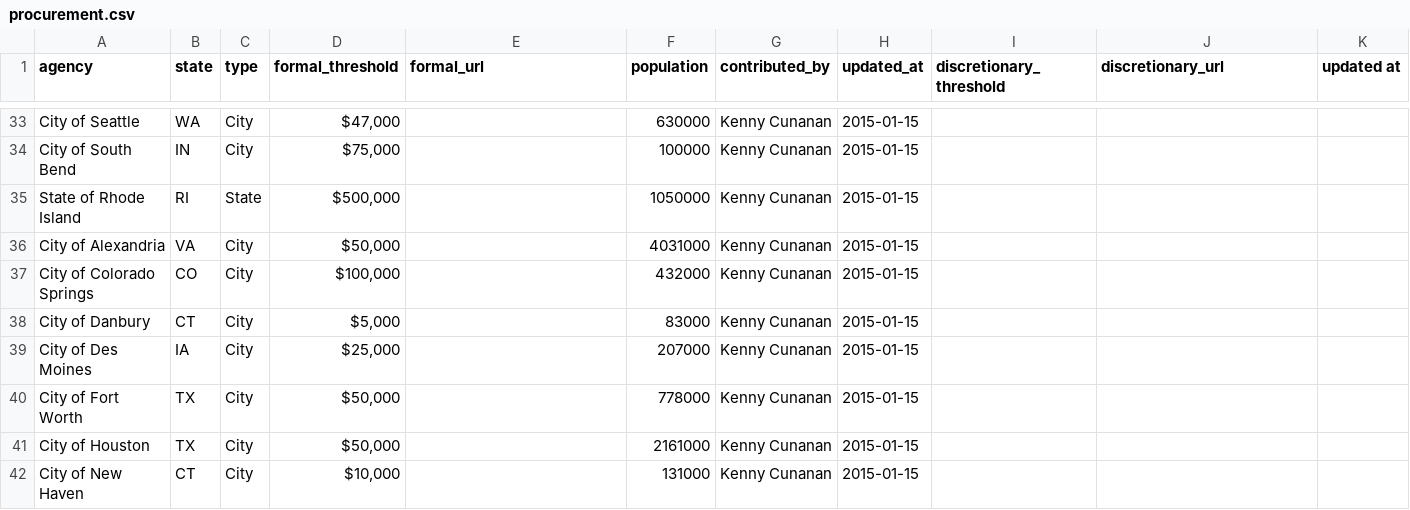
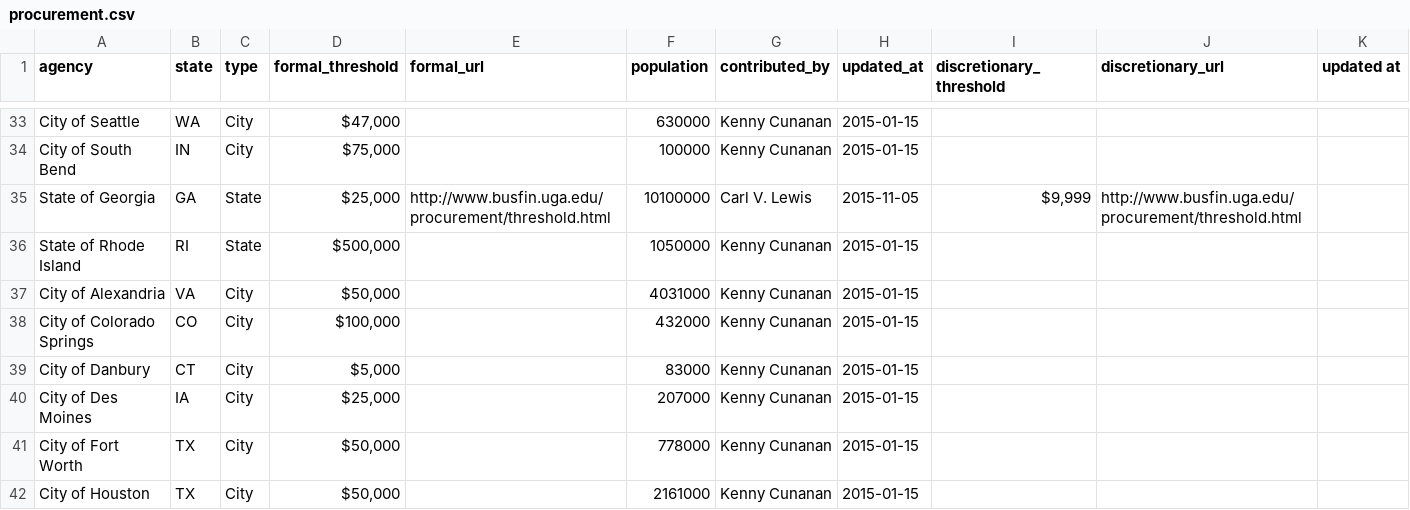
Before and after one commit to munirent/openprocure, a CSV file: procurement.csv, drawn as a sheet; only a part is shown, gaps mark what is left out; the shorter side is filled out with more unchanged rows; the diff names each change by its address in the sheet, - before the commit and + after, or states it on an @@ line.

```diff
--- a/procurement.csv
+++ b/procurement.csv
+row 35: State of Georgia | GA | State | $25,000 | http://www.busfin.uga.edu/procurement/threshold.html | 10100000 | Carl V. Lewis | 2015-11-05 | $9,999 | http://www.busfin.uga.edu/procurement/threshold.html
```
Also changed, not shown: 1 other file.
